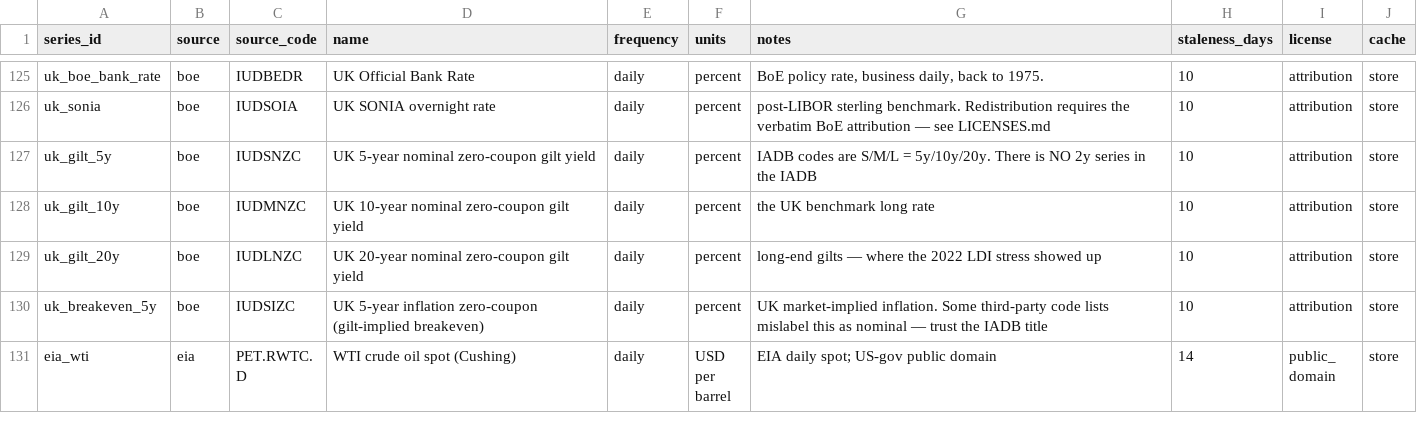
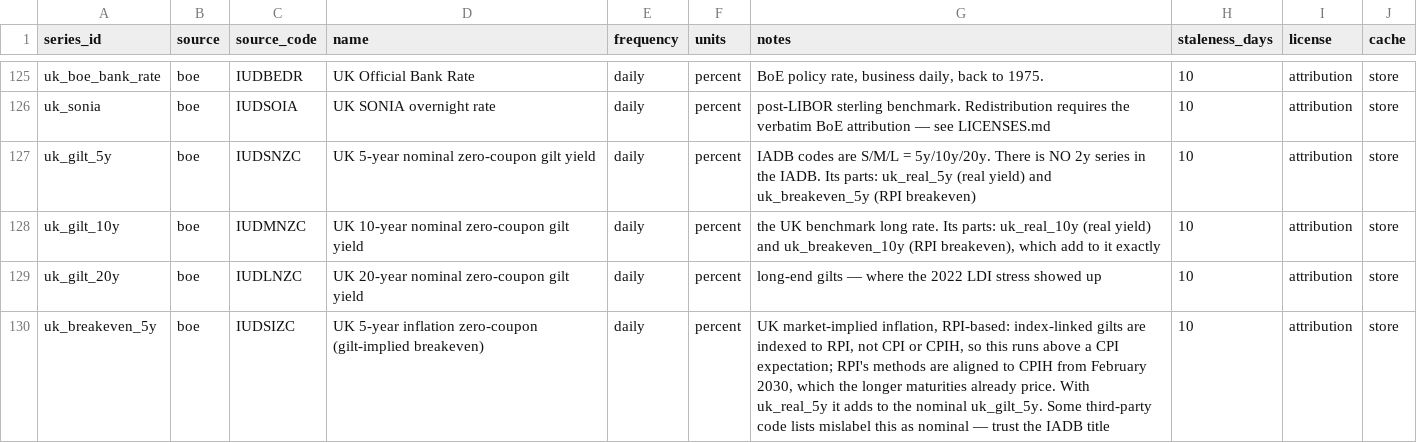
Before and after one commit to KrustyKronk/bedrok, a CSV file: bedrok/seeds/macro_catalog.csv, drawn as a sheet; only a part is shown, gaps mark what is left out; the shorter side is filled out with more unchanged rows; the diff covers the shown part only.

```diff
--- a/bedrok/seeds/macro_catalog.csv
+++ b/bedrok/seeds/macro_catalog.csv
@@ -126,5 +126,5 @@ uk_boe_bank_rate,boe,IUDBEDR,UK Official Bank Rate,daily,percent,"BoE policy rat
 uk_sonia,boe,IUDSOIA,UK SONIA overnight rate,daily,percent,post-LIBOR sterling benchmark. Redistribution requires the verbatim BoE attribution — see LICENSES.md,10,attribution,store
-uk_gilt_5y,boe,IUDSNZC,UK 5-year nominal zero-coupon gilt yield,daily,percent,IADB codes are S/M/L = 5y/10y/20y. There is NO 2y series in the IADB,10,attribution,store
-uk_gilt_10y,boe,IUDMNZC,UK 10-year nominal zero-coupon gilt yield,daily,percent,the UK benchmark long rate,10,attribution,store
+uk_gilt_5y,boe,IUDSNZC,UK 5-year nominal zero-coupon gilt yield,daily,percent,"IADB codes are S/M/L = 5y/10y/20y. There is NO 2y series in the IADB. Its parts: uk_real_5y (real yield) and uk_breakeven_5y (RPI breakeven)",10,attribution,store
+uk_gilt_10y,boe,IUDMNZC,UK 10-year nominal zero-coupon gilt yield,daily,percent,"the UK benchmark long rate. Its parts: uk_real_10y (real yield) and uk_breakeven_10y (RPI breakeven), which add to it exactly",10,attribution,store
 uk_gilt_20y,boe,IUDLNZC,UK 20-year nominal zero-coupon gilt yield,daily,percent,long-end gilts — where the 2022 LDI stress showed up,10,attribution,store
-uk_breakeven_5y,boe,IUDSIZC,UK 5-year inflation zero-coupon (gilt-implied breakeven),daily,percent,UK market-implied inflation. Some third-party code lists mislabel this as nominal — trust the IADB title,10,attribution,store
+uk_breakeven_5y,boe,IUDSIZC,UK 5-year inflation zero-coupon (gilt-implied breakeven),daily,percent,"UK market-implied inflation, RPI-based: index-linked gilts are indexed to RPI, not CPI or CPIH, so this runs above a CPI expectation; RPI's methods are aligned to CPIH from February 2030, which the longer maturities already price. With uk_real_5y it adds to the nominal uk_gilt_5y. Some third-party code lists mislabel this as nominal — trust the IADB title",10,attribution,store
```
Also changed, not shown: 5 added rows and 1 edited cell elsewhere in this file, 5 other files.
